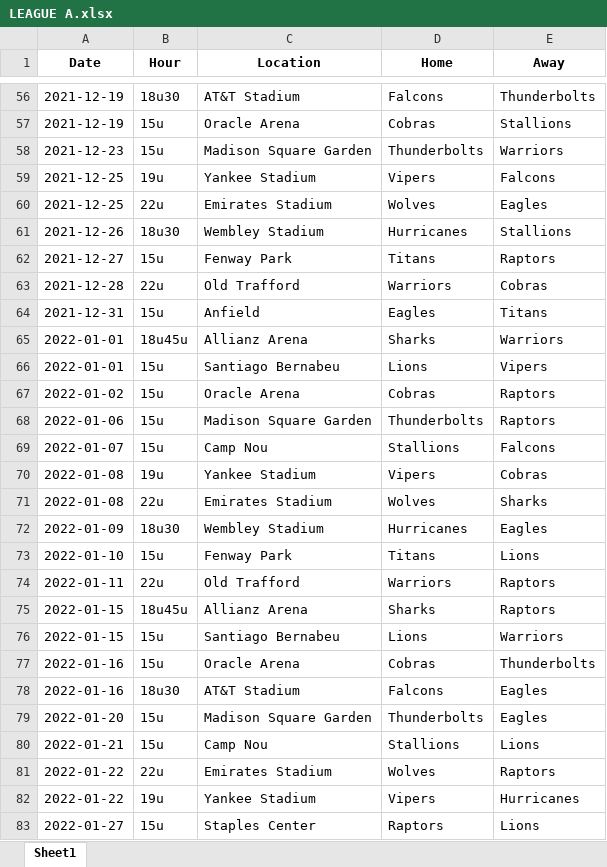
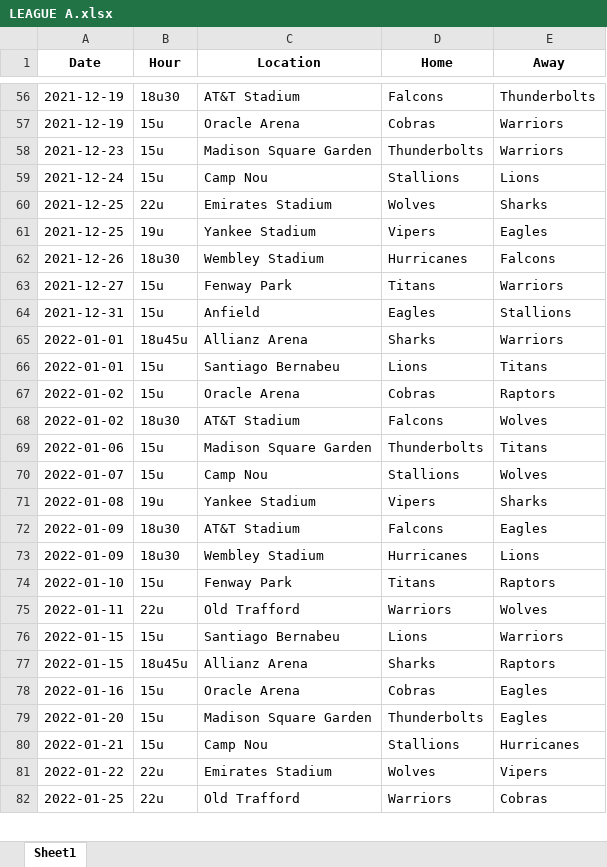
Before and after one commit to sborms/leaguescheduler, an Excel workbook: example_output/LEAGUE A.xlsx, sheet Sheet1, drawn as a sheet; only a part is shown, gaps mark what is left out; values as stored, in another font and other column widths than the file's, no borders; removed rows and columns are numbered as before the commit, all else as after; the diff covers the shown part only; the diff names each change by its address in the sheet, - before the commit and + after, or states it on an @@ line.

```diff
--- a/example_output/LEAGUE A.xlsx (sheet Sheet1)
+++ b/example_output/LEAGUE A.xlsx (sheet Sheet1)
-E57 (Away): Stallions
+E57 (Away): Warriors
+row 59: 2021-12-24 | 15u | Camp Nou | Stallions | Lions
+row 60: 2021-12-25 | 22u | Emirates Stadium | Wolves | Sharks
-E61 (Away): Falcons
+E61 (Away): Eagles
-row 60: 2021-12-25 | 22u | Emirates Stadium | Wolves | Eagles
-E62 (Away): Stallions
+E62 (Away): Falcons
-E63 (Away): Raptors
+E63 (Away): Warriors
-row 63: 2021-12-28 | 22u | Old Trafford | Warriors | Cobras
-E64 (Away): Titans
+E64 (Away): Stallions
-E66 (Away): Vipers
+E66 (Away): Titans
+row 68: 2022-01-02 | 18u30 | AT&T Stadium | Falcons | Wolves
-E69 (Away): Raptors
+E69 (Away): Titans
-E70 (Away): Falcons
+E70 (Away): Wolves
-E71 (Away): Cobras
+E71 (Away): Sharks
-row 71: 2022-01-08 | 22u | Emirates Stadium | Wolves | Sharks
+row 72: 2022-01-09 | 18u30 | AT&T Stadium | Falcons | Eagles
-E73 (Away): Eagles
+E73 (Away): Lions
-E74 (Away): Lions
+E74 (Away): Raptors
-E75 (Away): Raptors
+E75 (Away): Wolves
-E78 (Away): Thunderbolts
+E78 (Away): Eagles
-row 78: 2022-01-16 | 18u30 | AT&T Stadium | Falcons | Eagles
-E80 (Away): Lions
+E80 (Away): Hurricanes
-E81 (Away): Raptors
+E81 (Away): Vipers
-row 82: 2022-01-22 | 19u | Yankee Stadium | Vipers | Hurricanes
-row 83: 2022-01-27 | 15u | Staples Center | Raptors | Lions
+row 82: 2022-01-25 | 22u | Old Trafford | Warriors | Cobras
```
Also changed, not shown: 27 added rows, 26 removed rows, 1 moved row and 86 edited cells elsewhere in this sheet, example_output/LEAGUE B.xlsx, example_output/stats.xlsx, 8 other files.
